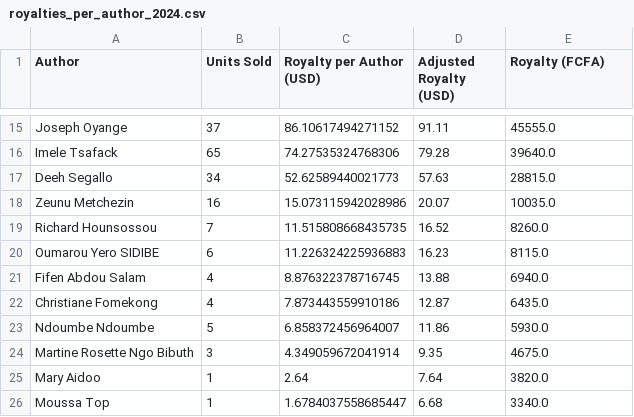
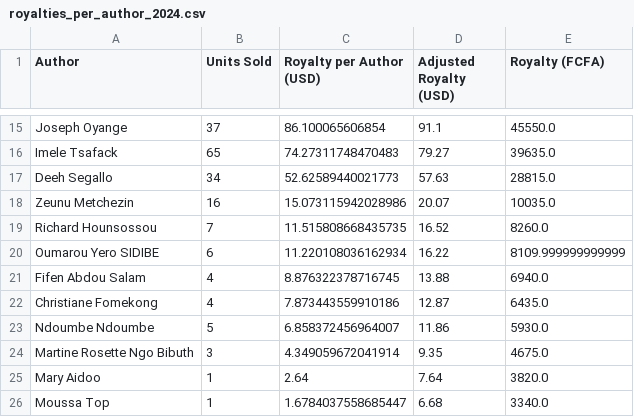
Before and after one commit to tchamna/resulam_royalties, a CSV file: royalties_per_author_2024.csv, drawn as a sheet; only a part is shown, gaps mark what is left out; the diff covers the shown part only; the diff names each change by its address in the sheet, - before the commit and + after, or states it on an @@ line.

```diff
--- a/royalties_per_author_2024.csv
+++ b/royalties_per_author_2024.csv
-C15 (Royalty per Author (USD)): 86.10617494271152
+C15 (Royalty per Author (USD)): 86.100065606854
-D15 (Adjusted Royalty (USD)): 91.11
+D15 (Adjusted Royalty (USD)): 91.1
-E15 (Royalty (FCFA)): 45555.0
+E15 (Royalty (FCFA)): 45550.0
-C16 (Royalty per Author (USD)): 74.27535324768306
+C16 (Royalty per Author (USD)): 74.27311748470483
-D16 (Adjusted Royalty (USD)): 79.28
+D16 (Adjusted Royalty (USD)): 79.27
-E16 (Royalty (FCFA)): 39640.0
+E16 (Royalty (FCFA)): 39635.0
-C20 (Royalty per Author (USD)): 11.226324225936883
+C20 (Royalty per Author (USD)): 11.220108036162934
-D20 (Adjusted Royalty (USD)): 16.23
+D20 (Adjusted Royalty (USD)): 16.22
-E20 (Royalty (FCFA)): 8115.0
+E20 (Royalty (FCFA)): 8109.999999999999
```
Also changed, not shown: 31 edited cells elsewhere in this file, 6 other files.
